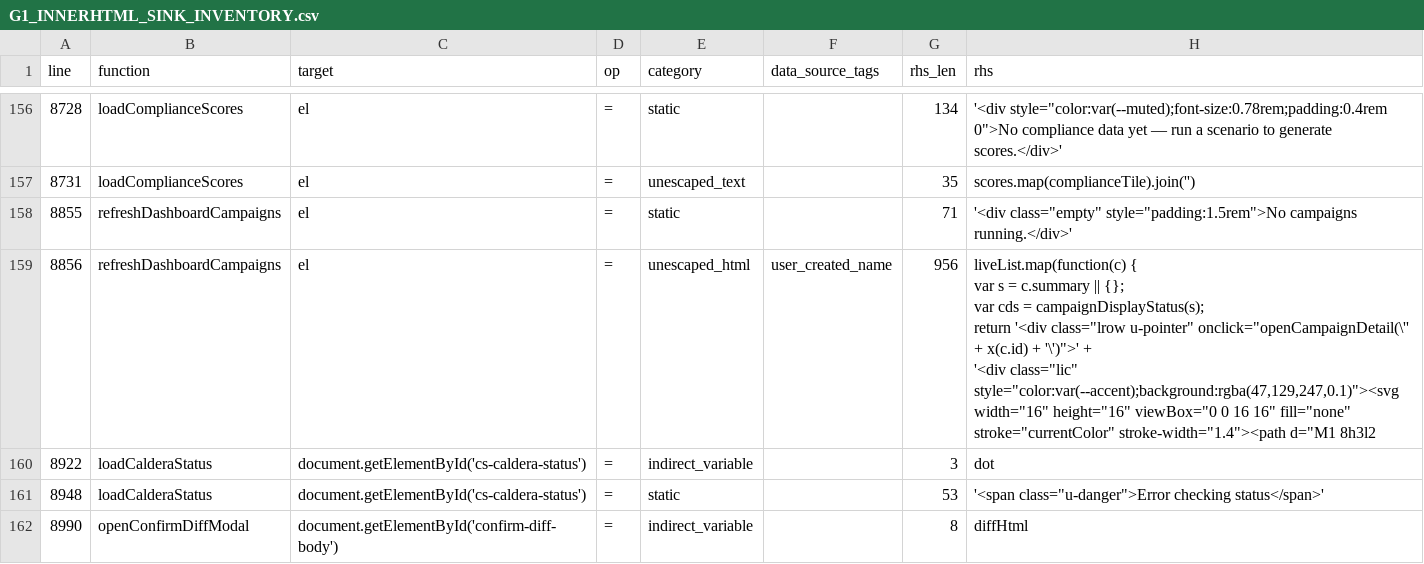
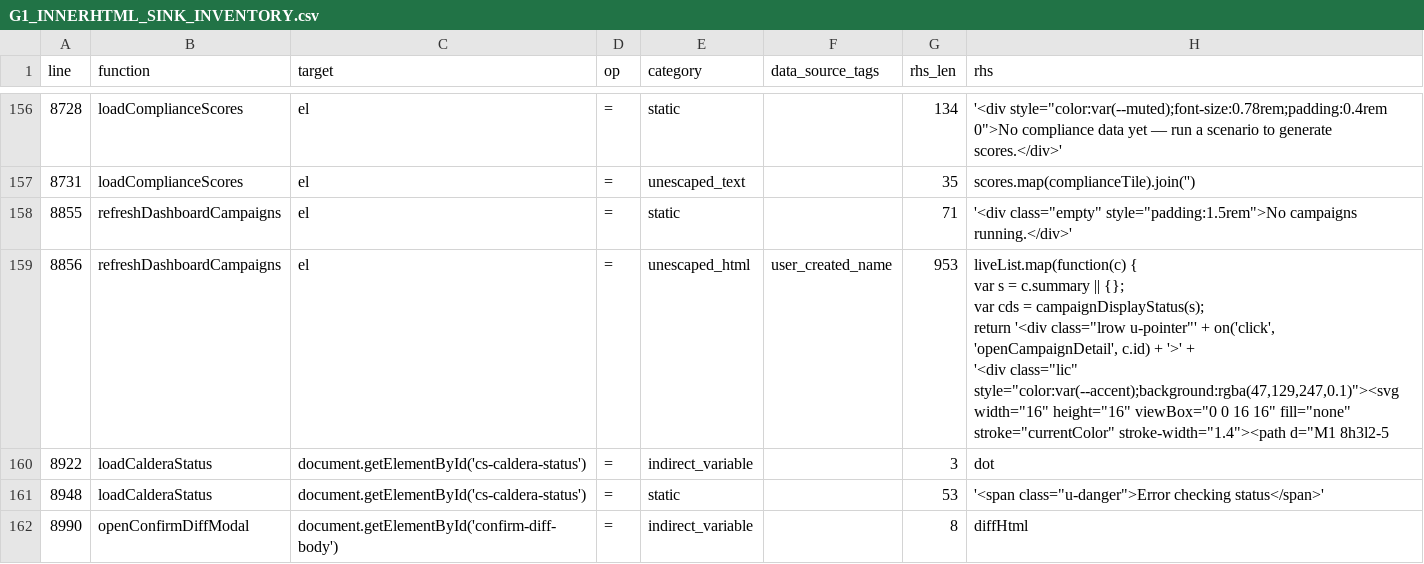
Before and after one commit to mhsse213es/BAS, a CSV file: Assessment/G1_INNERHTML_SINK_INVENTORY.csv, drawn as a sheet; only a part is shown, gaps mark what is left out.

```diff
--- a/Assessment/G1_INNERHTML_SINK_INVENTORY.csv
+++ b/Assessment/G1_INNERHTML_SINK_INVENTORY.csv
@@ -394,7 +394,7 @@ line,function,target,op,category,data_source_tags,rhs_len,rhs
 8855,refreshDashboardCampaigns,el,=,static,,71,"'<div class=""empty"" style=""padding:1.5rem"">No campaigns running.</div>'"
-8856,refreshDashboardCampaigns,el,=,unescaped_html,user_created_name,956,"liveList.map(function(c) {
-      var s = c.summary || {};
-      var cds = campaignDisplayStatus(s);
-      return '<div class=""lrow u-pointer"" onclick=""openCampaignDetail(\'' + x(c.id) + '\')"">' +
-        '<div class=""lic"" style=""color:var(--accent);background:rgba(47,129,247,0.1)""><svg width=""16"" height=""16"" viewBox=""0 0 16 16"" fill=""none"" stroke=""currentColor"" stroke-width=""1.4""><path d=""M1 8h3l2"
+8856,refreshDashboardCampaigns,el,=,unescaped_html,user_created_name,953,"liveList.map(function(c) {
+      var s = c.summary || {};
+      var cds = campaignDisplayStatus(s);
+      return '<div class=""lrow u-pointer""' + on('click', 'openCampaignDetail', c.id) + '>' +
+        '<div class=""lic"" style=""color:var(--accent);background:rgba(47,129,247,0.1)""><svg width=""16"" height=""16"" viewBox=""0 0 16 16"" fill=""none"" stroke=""currentColor"" stroke-width=""1.4""><path d=""M1 8h3l2-5 "
 8922,loadCalderaStatus,document.getElementById('cs-caldera-status'),=,indirect_variable,,3,dot
```
Also changed, not shown: Assessment/G1_FINAL_CLASSIFICATION.csv, 6 other files.
